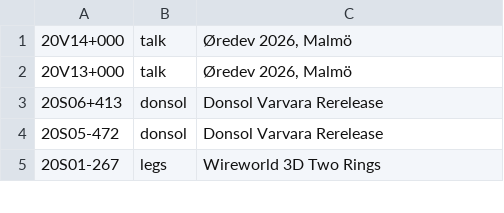
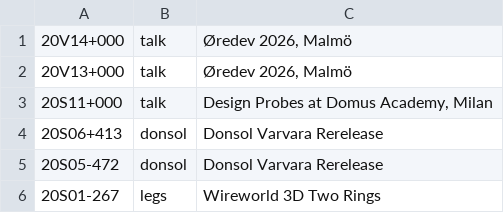
Before and after one commit to XXIIVV/oscean, a TSV file: src/diary/20.tsv, drawn as a sheet; only a part is shown; the diff names each change by its address in the sheet, - before the commit and + after, or states it on an @@ line.

```diff
--- a/src/diary/20.tsv
+++ b/src/diary/20.tsv
+row 3: 20S11+000 | talk | Design Probes at Domus Academy, Milan
```
Also changed, not shown: 5 other files.
